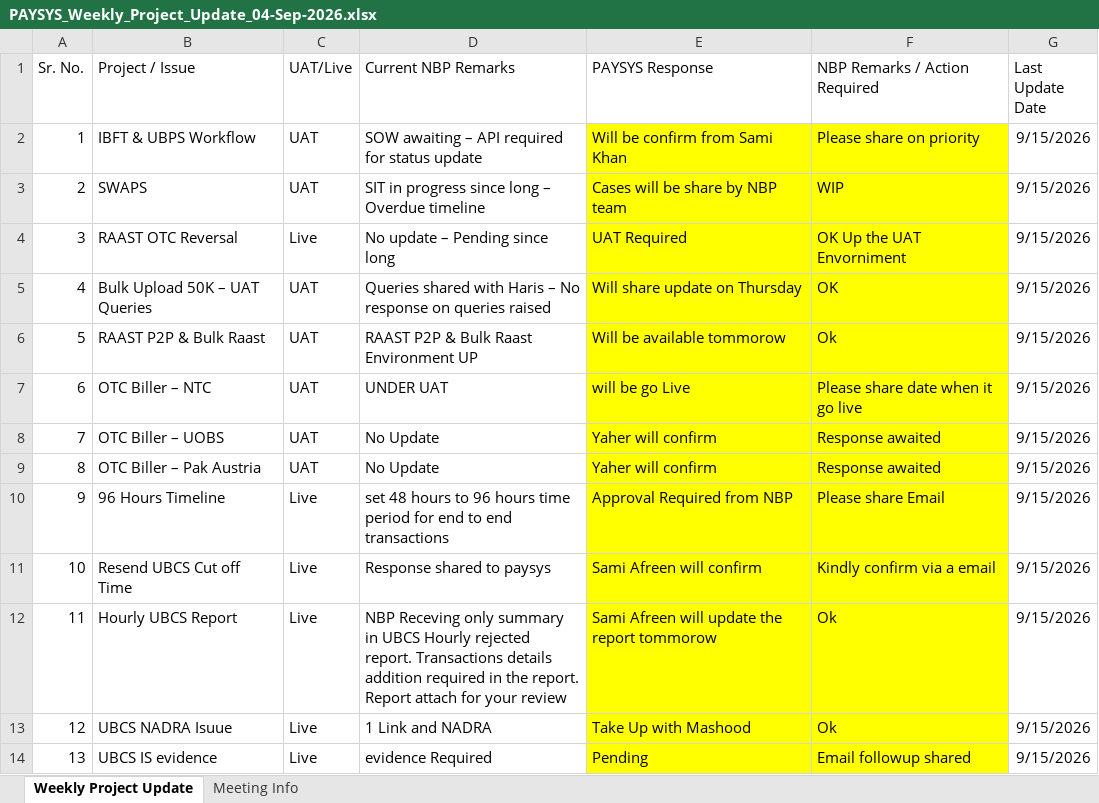
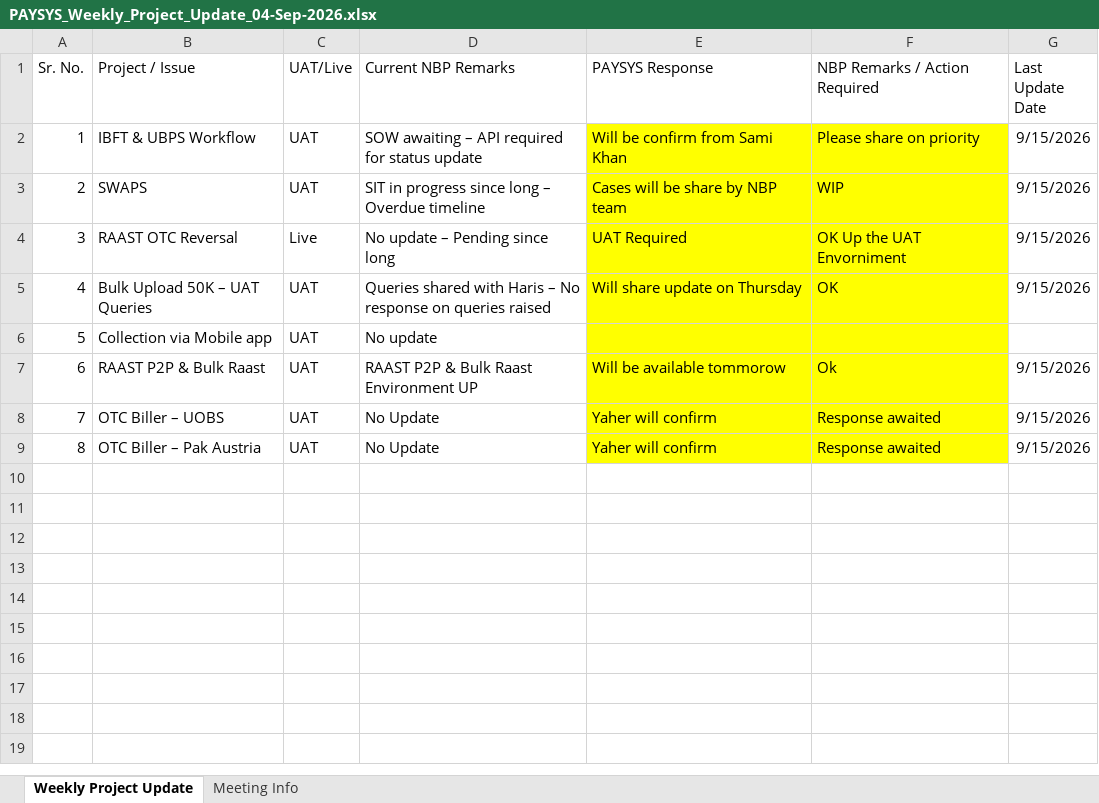
Before and after one commit to saadasif7/SmartPay-Project-Dashboard, an Excel workbook: data/PAYSYS_Weekly_Project_Update_04-Sep-2026.xlsx, sheet Weekly Project Update, drawn as a sheet; values as stored, in another font and other column widths than the file's, no borders; table styles not drawn; removed rows and columns are numbered as before the commit, all else as after; the diff names each change by its address in the sheet, - before the commit and + after, or states it on an @@ line.

```diff
--- a/data/PAYSYS_Weekly_Project_Update_04-Sep-2026.xlsx (sheet Weekly Project Update)
+++ b/data/PAYSYS_Weekly_Project_Update_04-Sep-2026.xlsx (sheet Weekly Project Update)
+row 6: 5 | Collection via Mobile app | UAT | No update
@@ column A (Sr. No.) renumbered in row 7 @@
-row 7: 6 | OTC Biller – NTC | UAT | UNDER UAT | will be go Live | Please share date when it go live | 9/15/2026
-row 10: 9 | 96 Hours Timeline | Live | set 48 hours to 96 hours time period for end to end transactions | Approval Required from NBP | Please share Email | 9/15/2026
-row 11: 10 | Resend UBCS Cut off Time | Live | Response shared to paysys | Sami Afreen will confirm | Kindly confirm via a email | 9/15/2026
-row 12: 11 | Hourly UBCS Report | Live | NBP Receving only summary in UBCS Hourly rejected report. Transactions details addition required in the report. Report attach for your review | Sami Afreen will update the report tommorow | Ok | 9/15/2026
-row 13: 12 | UBCS NADRA Isuue | Live | 1 Link and NADRA | Take Up with Mashood | Ok | 9/15/2026
-row 14: 13 | UBCS IS evidence | Live | evidence Required | Pending | Email followup shared | 9/15/2026
```
Also changed, not shown: data/CRPL_All_Data_Exactly_20.xlsx, 2 other files.
